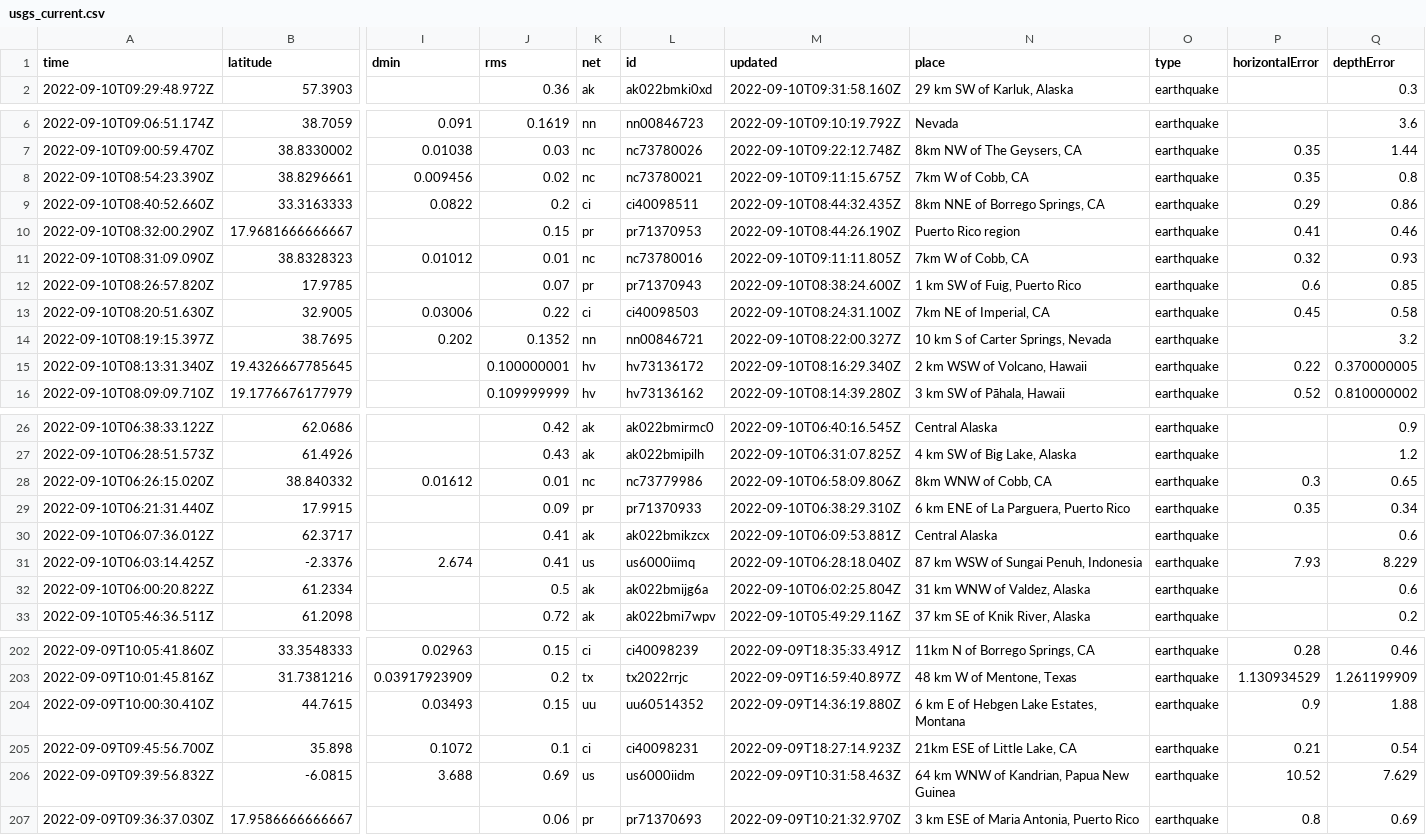
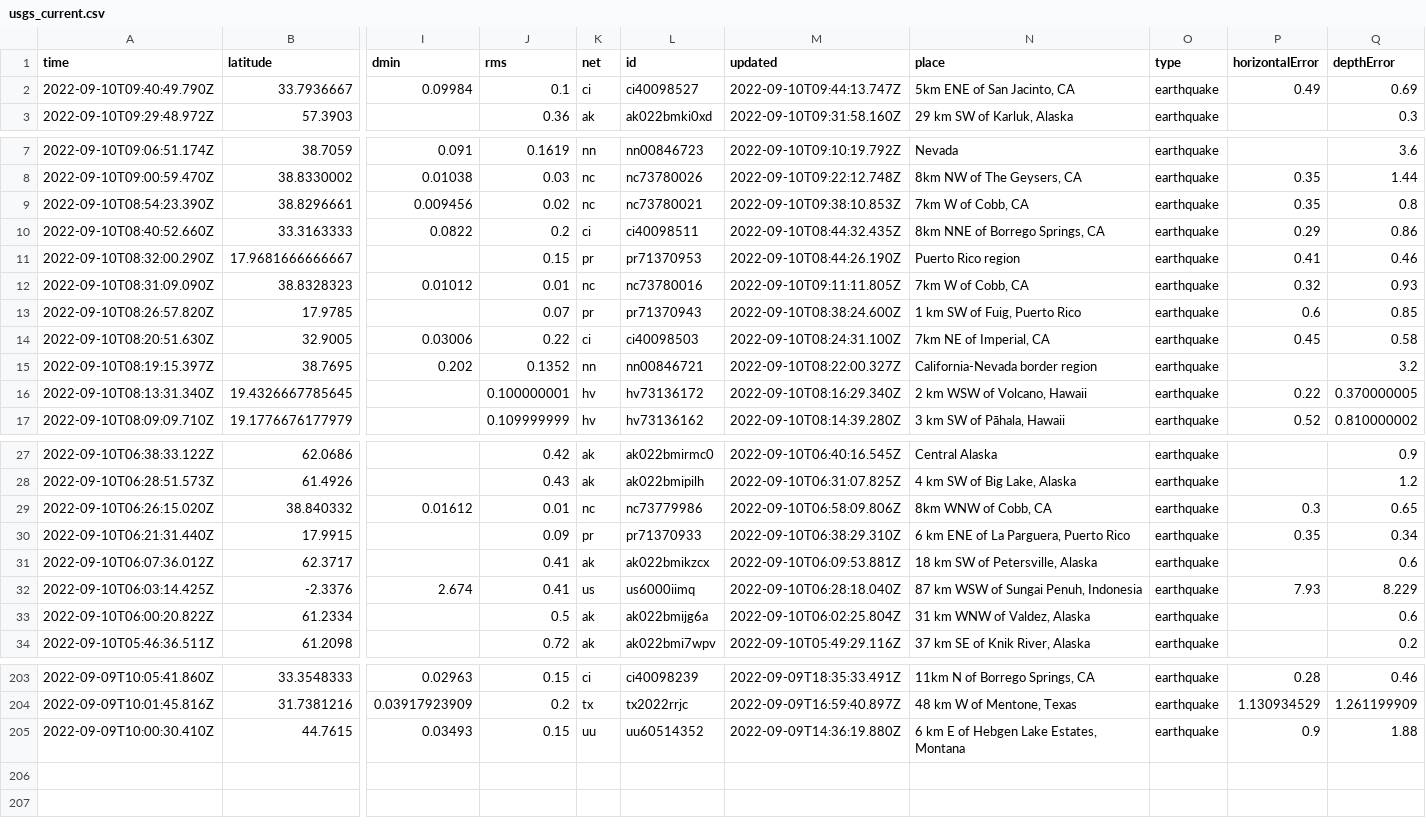
Before and after one commit to mattrehbein/nicar22-github-actions, a CSV file: usgs_current.csv, drawn as a sheet; only a part is shown, gaps mark what is left out; removed rows and columns are numbered as before the commit, all else as after; rows hold the shown columns only; the diff names each change by its address in the sheet, - before the commit and + after, or states it on an @@ line.

```diff
--- a/usgs_current.csv
+++ b/usgs_current.csv
+row 2: 2022-09-10T09:40:49.790Z | 33.7936667 | 0.09984 | 0.1 | ci | ci40098527 | 2022-09-10T09:44:13.747Z | 5km ENE of San Jacinto, CA | earthquake | 0.49 | 0.69
-M9 (updated): 2022-09-10T09:11:15.675Z
+M9 (updated): 2022-09-10T09:38:10.853Z
-N15 (place): 10 km S of Carter Springs, Nevada
+N15 (place): California-Nevada border region
-N31 (place): Central Alaska
+N31 (place): 18 km SW of Petersville, Alaska
-row 205: 2022-09-09T09:45:56.700Z | 35.898 | 0.1072 | 0.1 | ci | ci40098231 | 2022-09-09T18:27:14.923Z | 21km ESE of Little Lake, CA | earthquake | 0.21 | 0.54
-row 206: 2022-09-09T09:39:56.832Z | -6.0815 | 3.688 | 0.69 | us | us6000iidm | 2022-09-09T10:31:58.463Z | 64 km WNW of Kandrian, Papua New Guinea | earthquake | 10.52 | 7.629
-row 207: 2022-09-09T09:36:37.030Z | 17.9586666666667 |  | 0.06 | pr | pr71370693 | 2022-09-09T10:21:32.970Z | 3 km ESE of Maria Antonia, Puerto Rico | earthquake | 0.8 | 0.69
```
